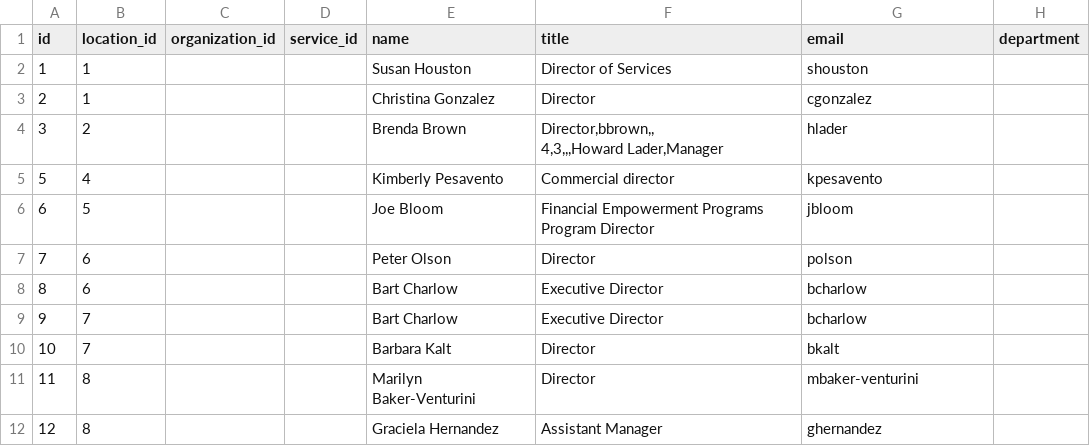
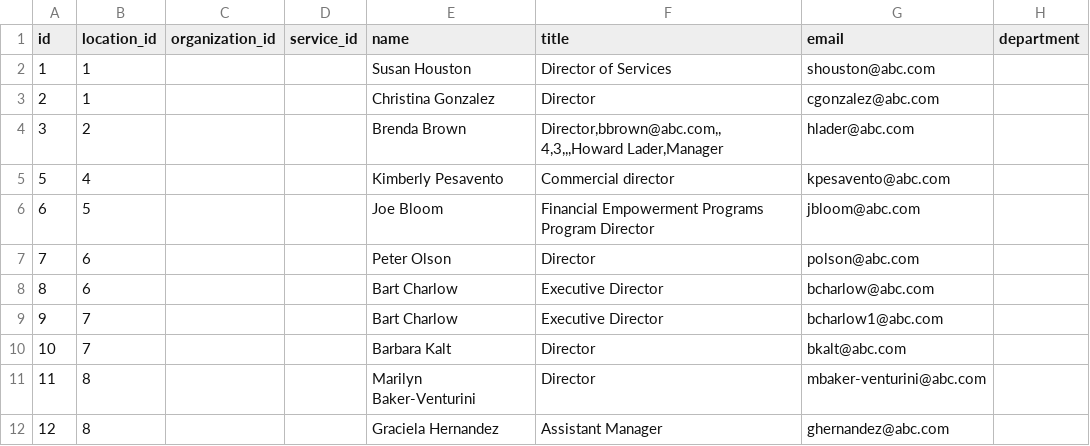
Before and after one commit to sid-brest/bash, a CSV file: accounts_new.csv, drawn as a sheet; only a part is shown; the diff covers the shown part only.

```diff
--- a/accounts_new.csv
+++ b/accounts_new.csv
@@ -1,13 +1,13 @@
 id,location_id,organization_id,service_id,name,title,email,department
-1,1,,,Susan Houston,Director of Services,shouston,
-2,1,,,Christina Gonzalez,Director,cgonzalez,
-3,2,,,Brenda Brown,"Director,bbrown,,
-4,3,,,Howard Lader,"Manager,hlader,,
-5,4,,,Kimberly Pesavento,Commercial director,kpesavento,
-6,5,,,Joe Bloom,Financial Empowerment Programs Program Director,jbloom,
-7,6,,,Peter Olson,Director,polson,
-8,6,,,Bart Charlow,Executive Director,bcharlow,
-9,7,,,Bart Charlow,Executive Director,bcharlow,
-10,7,,,Barbara Kalt,Director,bkalt,
-11,8,,,Marilyn Baker-Venturini,Director,mbaker-venturini,
-12,8,,,Graciela Hernandez,Assistant Manager,ghernandez,
+1,1,,,Susan Houston,Director of Services,shouston@abc.com,
+2,1,,,Christina Gonzalez,Director,cgonzalez@abc.com,
+3,2,,,Brenda Brown,"Director,bbrown@abc.com,,
+4,3,,,Howard Lader,"Manager,hlader@abc.com,,
+5,4,,,Kimberly Pesavento,Commercial director,kpesavento@abc.com,
+6,5,,,Joe Bloom,Financial Empowerment Programs Program Director,jbloom@abc.com,
+7,6,,,Peter Olson,Director,polson@abc.com,
+8,6,,,Bart Charlow,Executive Director,bcharlow@abc.com,
+9,7,,,Bart Charlow,Executive Director,bcharlow1@abc.com,
+10,7,,,Barbara Kalt,Director,bkalt@abc.com,
+11,8,,,Marilyn Baker-Venturini,Director,mbaker-venturini@abc.com,
+12,8,,,Graciela Hernandez,Assistant Manager,ghernandez@abc.com,
```
Also changed, not shown: 10 edited cells elsewhere in this file, 1 other file.
